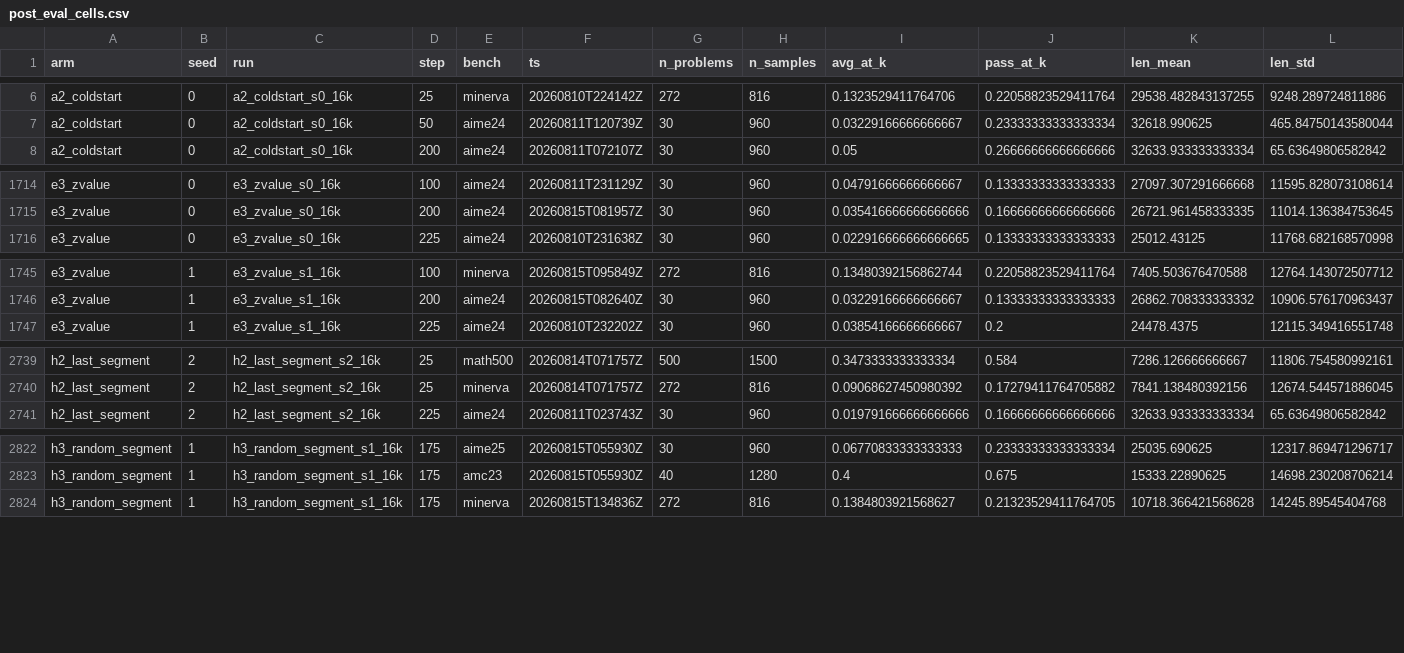
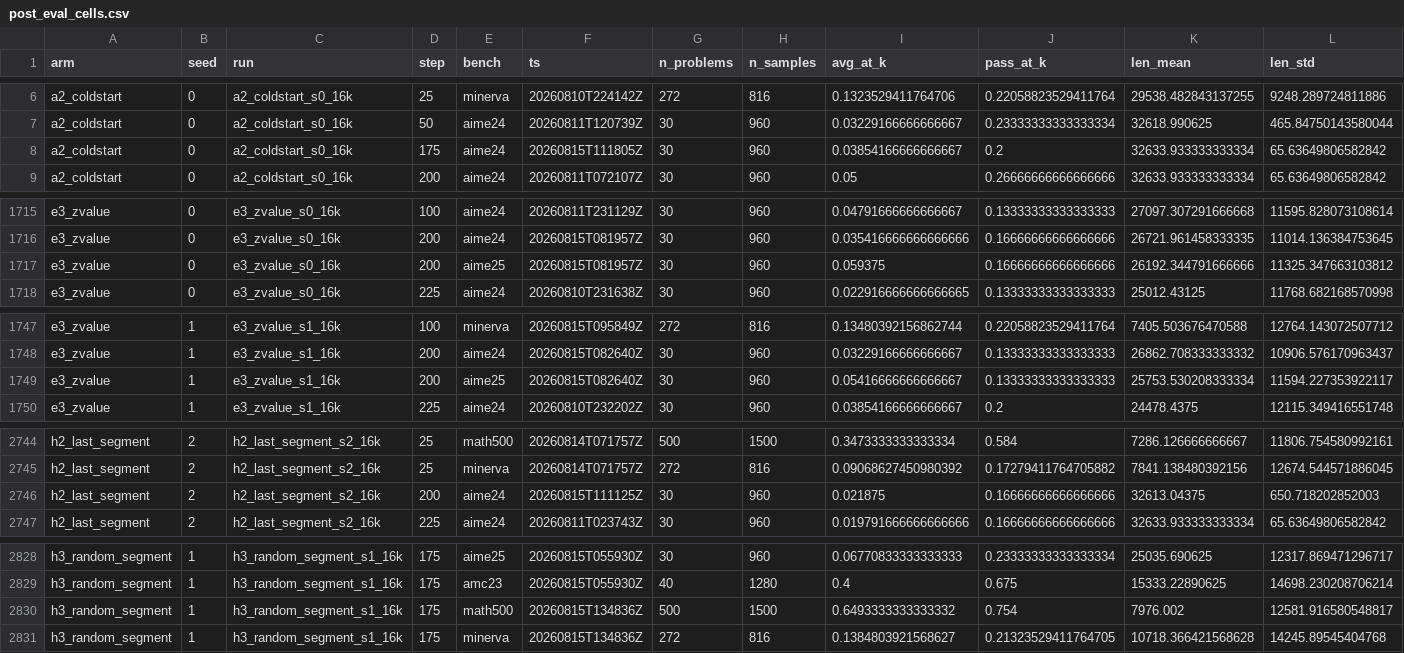
Before and after one commit to YouAreSpecialToMe/SimOPD, a CSV file: docs/data/post_eval_cells.csv, drawn as a sheet; only a part is shown, gaps mark what is left out; rows hold the shown columns only; the diff covers the shown part only; the diff names each change by its address in the sheet, - before the commit and + after, or states it on an @@ line.

Commit message:
post-eval: +7 cells @ 2026-08-15T17:48Z (cells+两页+报告§3)

```diff
--- a/docs/data/post_eval_cells.csv
+++ b/docs/data/post_eval_cells.csv
+row 8: a2_coldstart | 0 | a2_coldstart_s0_16k | 175 | aime24 | 20260815T111805Z | 30 | 960 | 0.03854166666666667 | 0.2 | 32633.933333333334 | 65.63649806582842
+row 1717: e3_zvalue | 0 | e3_zvalue_s0_16k | 200 | aime25 | 20260815T081957Z | 30 | 960 | 0.059375 | 0.16666666666666666 | 26192.344791666666 | 11325.347663103812
+row 1749: e3_zvalue | 1 | e3_zvalue_s1_16k | 200 | aime25 | 20260815T082640Z | 30 | 960 | 0.05416666666666667 | 0.13333333333333333 | 25753.530208333334 | 11594.227353922117
+row 2746: h2_last_segment | 2 | h2_last_segment_s2_16k | 200 | aime24 | 20260815T111125Z | 30 | 960 | 0.021875 | 0.16666666666666666 | 32613.04375 | 650.718202852003
+row 2830: h3_random_segment | 1 | h3_random_segment_s1_16k | 175 | math500 | 20260815T134836Z | 500 | 1500 | 0.6493333333333332 | 0.754 | 7976.002 | 12581.916580548817
```
Also changed, not shown: 2 added rows elsewhere in this file, docs/data/post_eval_bystep.csv, 3 other files.
